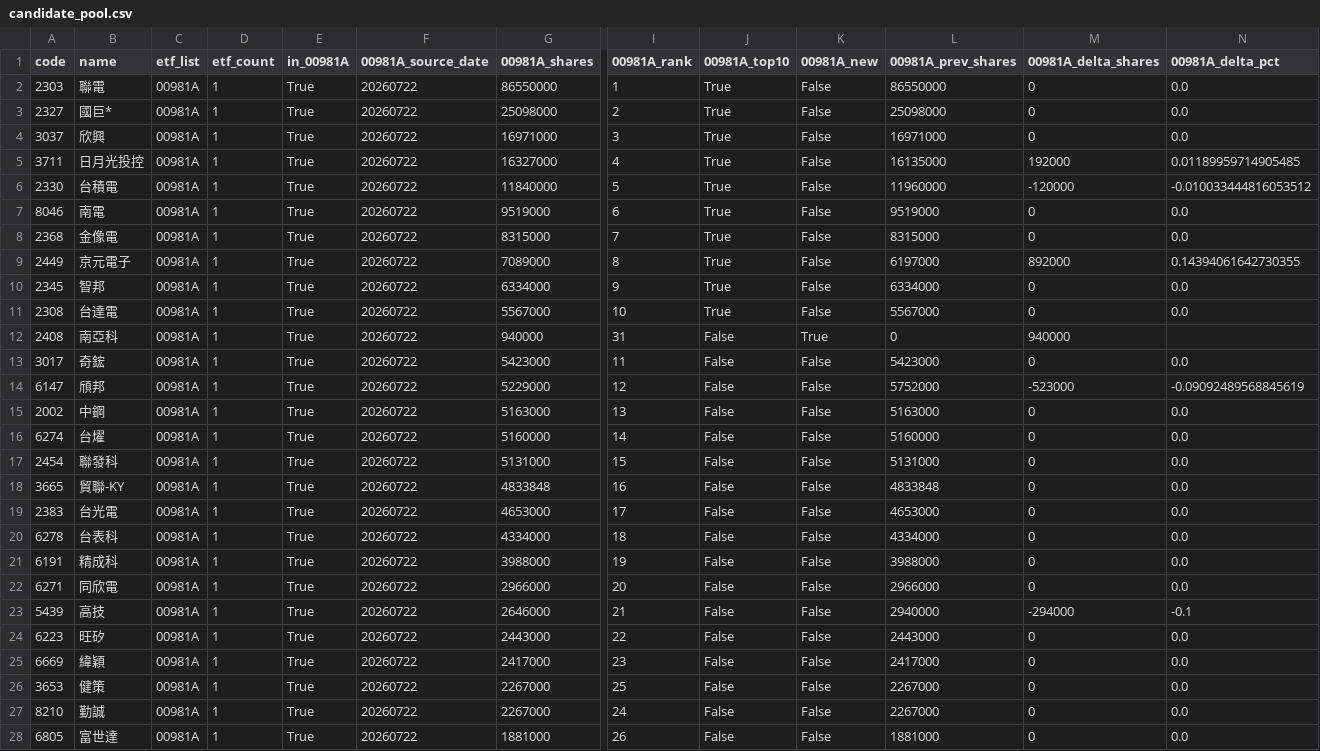
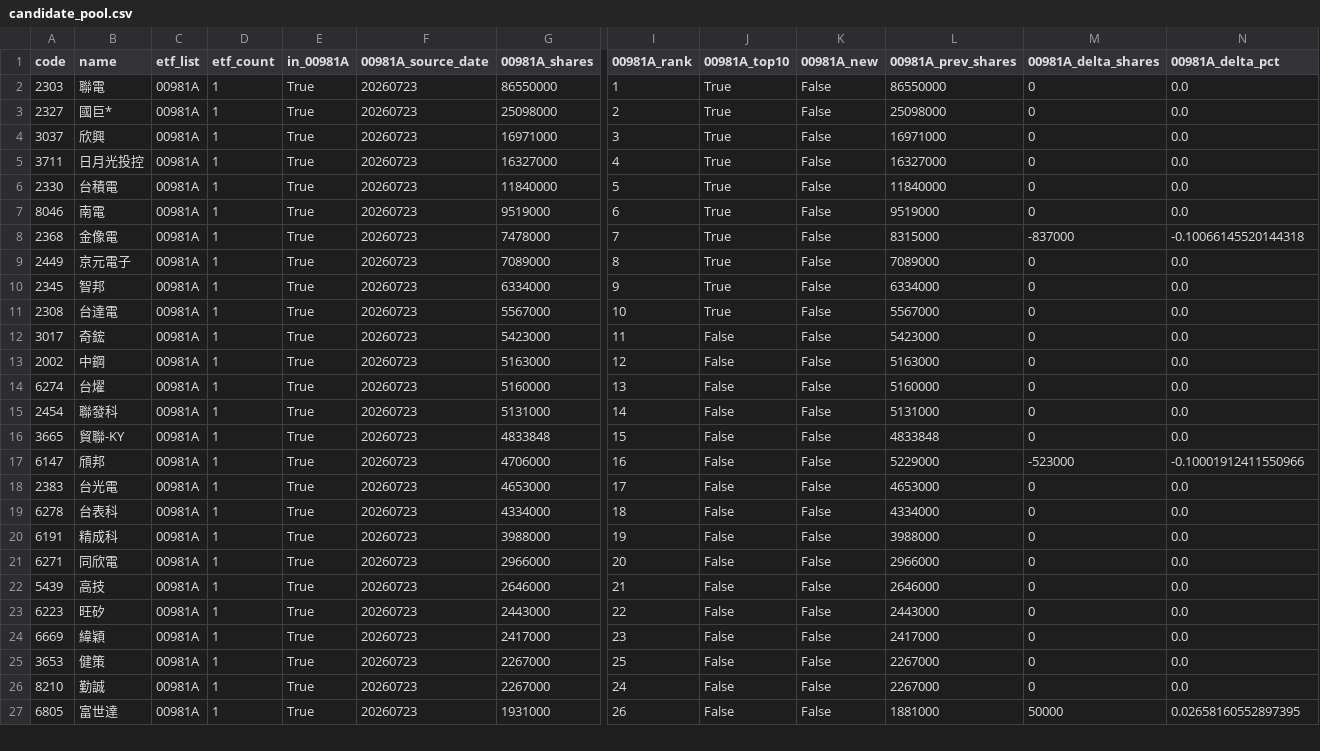
Before and after one commit to 4ru1013/taiwan-stock-screen, a CSV file: output/candidate_pool.csv, drawn as a sheet; only a part is shown, gaps mark what is left out; removed rows and columns are numbered as before the commit, all else as after; rows hold the shown columns only; the diff covers the shown part only; the diff names each change by its address in the sheet, - before the commit and + after, or states it on an @@ line.

```diff
--- a/output/candidate_pool.csv
+++ b/output/candidate_pool.csv
-F2:F11 (00981A_source_date): 20260722
+F2:F11 (00981A_source_date): 20260723
-L5 (00981A_prev_shares): 16135000
+L5 (00981A_prev_shares): 16327000
-M5 (00981A_delta_shares): 192000
+M5 (00981A_delta_shares): 0
-N5 (00981A_delta_pct): 0.01189959714905485
+N5 (00981A_delta_pct): 0.0
-L6 (00981A_prev_shares): 11960000
+L6 (00981A_prev_shares): 11840000
-M6 (00981A_delta_shares): -120000
+M6 (00981A_delta_shares): 0
-N6 (00981A_delta_pct): -0.010033444816053512
+N6 (00981A_delta_pct): 0.0
-G8 (00981A_shares): 8315000
+G8 (00981A_shares): 7478000
-M8 (00981A_delta_shares): 0
+M8 (00981A_delta_shares): -837000
-N8 (00981A_delta_pct): 0.0
+N8 (00981A_delta_pct): -0.10066145520144318
-L9 (00981A_prev_shares): 6197000
+L9 (00981A_prev_shares): 7089000
-M9 (00981A_delta_shares): 892000
+M9 (00981A_delta_shares): 0
-N9 (00981A_delta_pct): 0.14394061642730355
+N9 (00981A_delta_pct): 0.0
-row 12: 2408 | 南亞科 | 00981A | 1 | True | 20260722 | 940000 | 31 | False | True | 0 | 940000
-F12 (00981A_source_date): 20260722
+F12 (00981A_source_date): 20260723
-row 14: 6147 | 頎邦 | 00981A | 1 | True | 20260722 | 5229000 | 12 | False | False | 5752000 | -523000 | -0.09092489568845619
-F13:F16 (00981A_source_date): 20260722
+F13:F16 (00981A_source_date): 20260723
-I13 (00981A_rank): 13
+I13 (00981A_rank): 12
-I14 (00981A_rank): 14
+I14 (00981A_rank): 13
-I15 (00981A_rank): 15
+I15 (00981A_rank): 14
-I16 (00981A_rank): 16
+I16 (00981A_rank): 15
+row 17: 6147 | 頎邦 | 00981A | 1 | True | 20260723 | 4706000 | 16 | False | False | 5229000 | -523000 | -0.10001912411550966
-F18:F27 (00981A_source_date): 20260722
+F18:F27 (00981A_source_date): 20260723
-L22 (00981A_prev_shares): 2940000
+L22 (00981A_prev_shares): 2646000
-M22 (00981A_delta_shares): -294000
+M22 (00981A_delta_shares): 0
-N22 (00981A_delta_pct): -0.1
+N22 (00981A_delta_pct): 0.0
-G27 (00981A_shares): 1881000
+G27 (00981A_shares): 1931000
-M27 (00981A_delta_shares): 0
+M27 (00981A_delta_shares): 50000
-N27 (00981A_delta_pct): 0.0
+N27 (00981A_delta_pct): 0.02658160552897395
```
Also changed, not shown: 1 added row and 29 edited cells elsewhere in this file, data/raw/etf_holdings_latest.csv, data/raw/prices_latest.csv, 4 other files.
